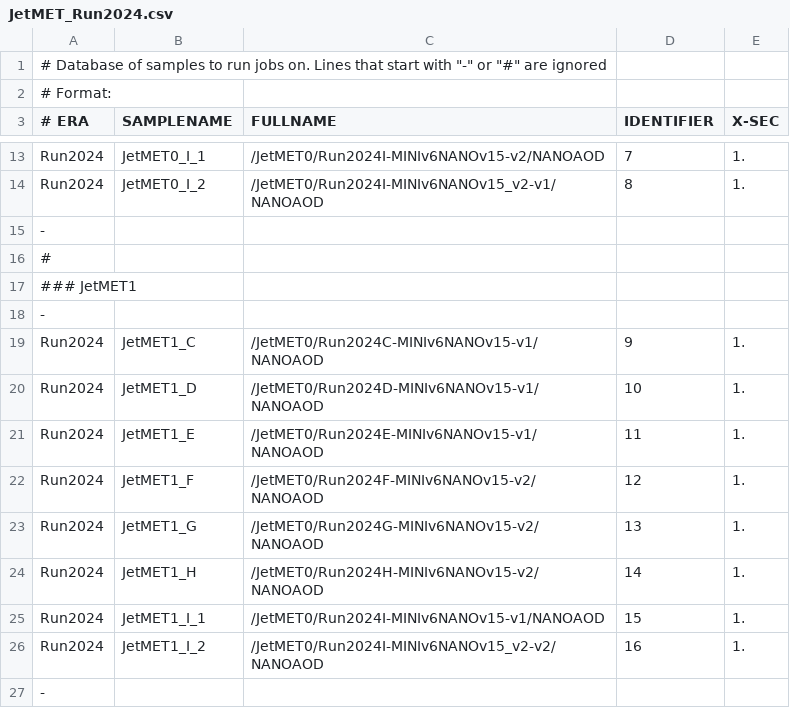
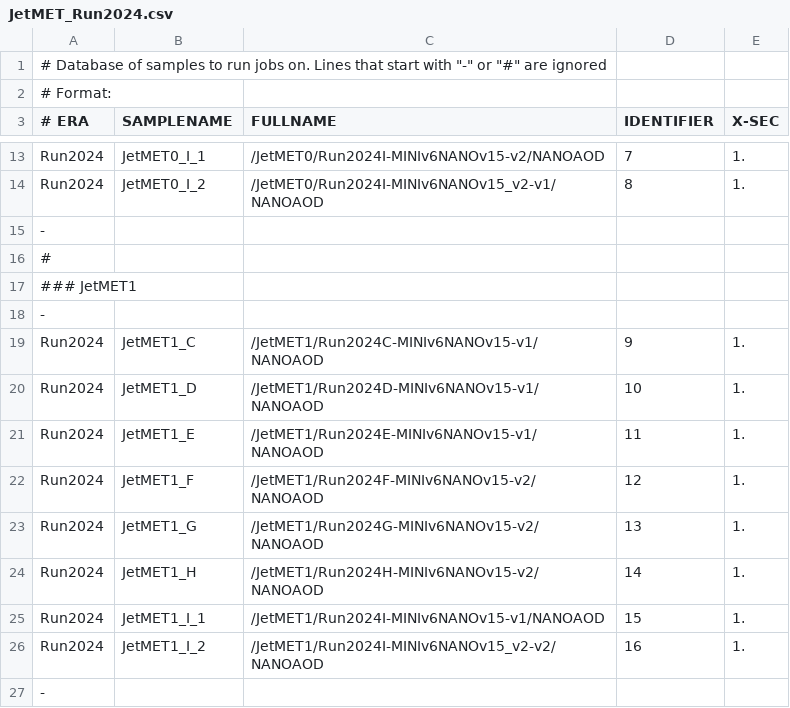
Before and after one commit to LA-001/ThesisVBS, a CSV file: submissions/samples/JetMET_Run2024.csv, drawn as a sheet; only a part is shown, gaps mark what is left out.

```diff
--- a/submissions/samples/JetMET_Run2024.csv
+++ b/submissions/samples/JetMET_Run2024.csv
@@ -18,10 +18,10 @@ Run2024,JetMET0_I_2,/JetMET0/Run2024I-MINIv6NANOv15_v2-v1/NANOAOD,8,1.
 -
-Run2024,JetMET1_C,/JetMET0/Run2024C-MINIv6NANOv15-v1/NANOAOD,9,1.
-Run2024,JetMET1_D,/JetMET0/Run2024D-MINIv6NANOv15-v1/NANOAOD,10,1.
-Run2024,JetMET1_E,/JetMET0/Run2024E-MINIv6NANOv15-v1/NANOAOD,11,1.
-Run2024,JetMET1_F,/JetMET0/Run2024F-MINIv6NANOv15-v2/NANOAOD,12,1.
-Run2024,JetMET1_G,/JetMET0/Run2024G-MINIv6NANOv15-v2/NANOAOD,13,1.
-Run2024,JetMET1_H,/JetMET0/Run2024H-MINIv6NANOv15-v2/NANOAOD,14,1.
-Run2024,JetMET1_I_1,/JetMET0/Run2024I-MINIv6NANOv15-v1/NANOAOD ,15,1.
-Run2024,JetMET1_I_2,/JetMET0/Run2024I-MINIv6NANOv15_v2-v2/NANOAOD,16,1.
+Run2024,JetMET1_C,/JetMET1/Run2024C-MINIv6NANOv15-v1/NANOAOD,9,1.
+Run2024,JetMET1_D,/JetMET1/Run2024D-MINIv6NANOv15-v1/NANOAOD,10,1.
+Run2024,JetMET1_E,/JetMET1/Run2024E-MINIv6NANOv15-v1/NANOAOD,11,1.
+Run2024,JetMET1_F,/JetMET1/Run2024F-MINIv6NANOv15-v2/NANOAOD,12,1.
+Run2024,JetMET1_G,/JetMET1/Run2024G-MINIv6NANOv15-v2/NANOAOD,13,1.
+Run2024,JetMET1_H,/JetMET1/Run2024H-MINIv6NANOv15-v2/NANOAOD,14,1.
+Run2024,JetMET1_I_1,/JetMET1/Run2024I-MINIv6NANOv15-v1/NANOAOD ,15,1.
+Run2024,JetMET1_I_2,/JetMET1/Run2024I-MINIv6NANOv15_v2-v2/NANOAOD,16,1.
 -
```
Also changed, not shown: submissions/samples/EGamma_Run2024.csv, submissions/samples/Muon_Run2024.csv.
